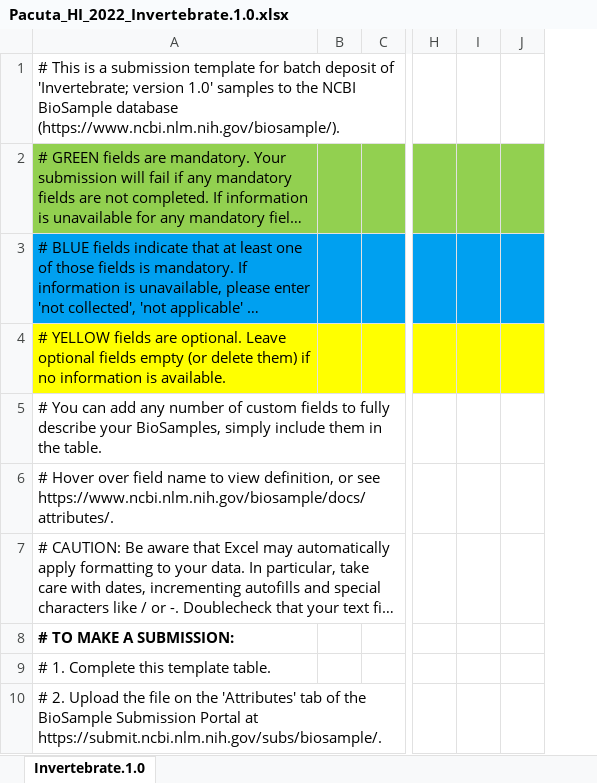
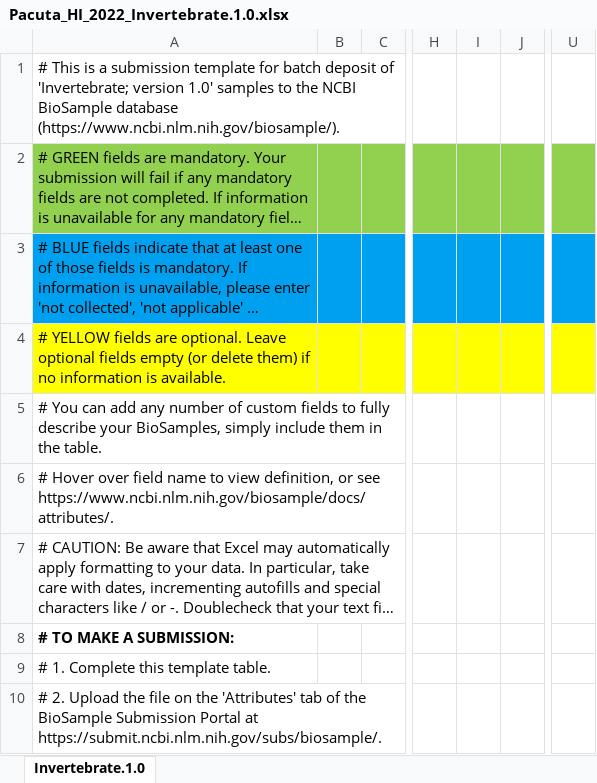
Before and after one commit to fscucchia/Hawaii2022_pH_Temp_Mcap_Pacu, an Excel workbook: Raw_data/NCBI/Pacuta_HI_2022_Invertebrate.1.0.xlsx, sheet Invertebrate.1.0, drawn as a sheet; only a part is shown, gaps mark what is left out; long unchanged cells end in …; values as stored, in another font and other column widths than the file's, no borders; charts and pictures not drawn; removed rows and columns are numbered as before the commit, all else as after; the diff names each change by its address in the sheet, - before the commit and + after, or states it on an @@ line.

Commit message:
adding ncbi upload files

```diff
--- a/Raw_data/NCBI/Pacuta_HI_2022_Invertebrate.1.0.xlsx (sheet Invertebrate.1.0)
+++ b/Raw_data/NCBI/Pacuta_HI_2022_Invertebrate.1.0.xlsx (sheet Invertebrate.1.0)
-column B, empty
+column B, empty
-column I, empty
+column I, empty
+column U, empty
```
Also changed, not shown: 6 other files.
